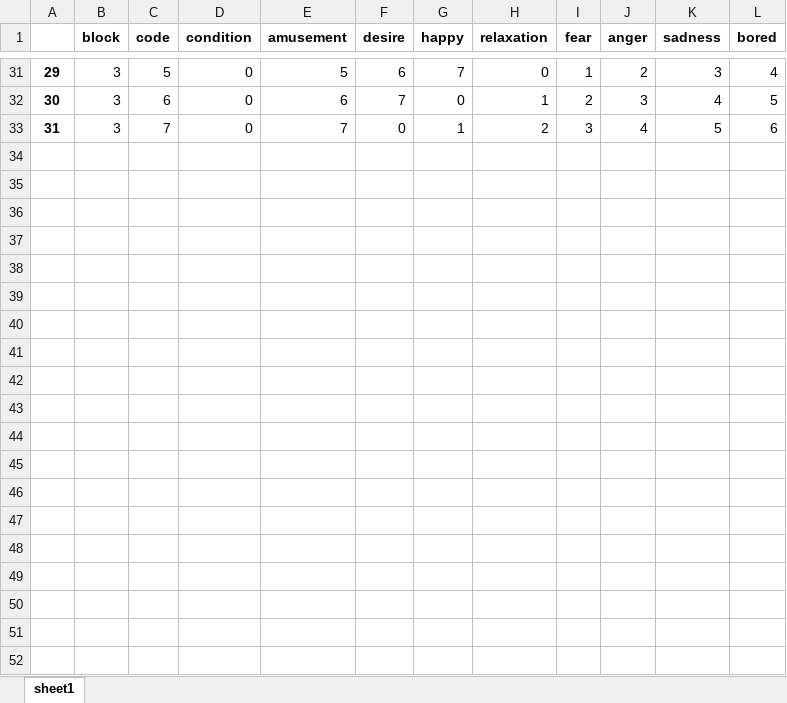
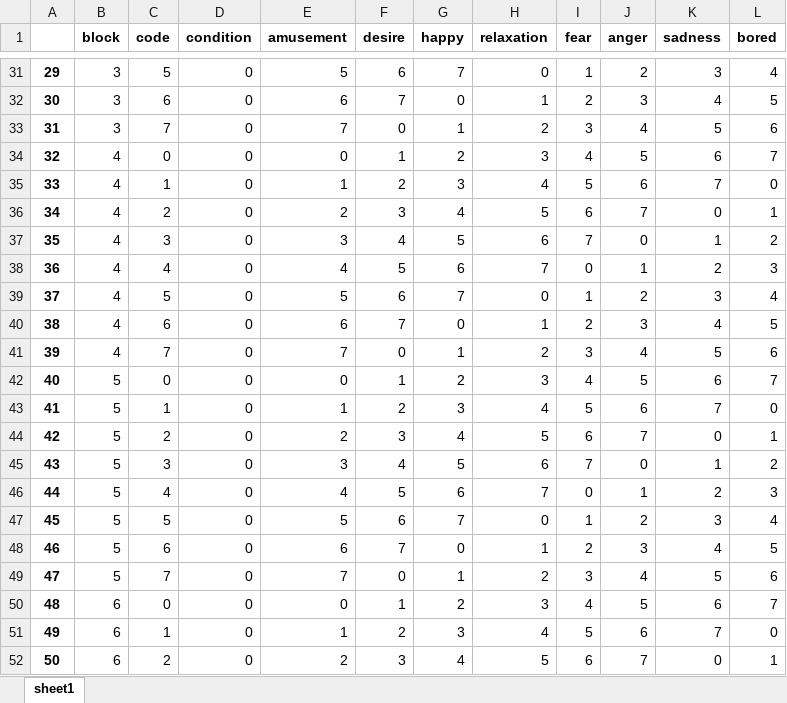
Before and after one commit to liufuju/Exp1, an Excel workbook: reference/order.xlsx, sheet sheet1, drawn as a sheet; only a part is shown, gaps mark what is left out; values as stored, in another font and other column widths than the file's, no borders; the diff covers the shown part only; the diff names each change by its address in the sheet, - before the commit and + after, or states it on an @@ line.

```diff
--- a/reference/order.xlsx (sheet sheet1)
+++ b/reference/order.xlsx (sheet sheet1)
+row 34: 32 | 4 | 0 | 0 | 0 | 1 | 2 | 3 | 4 | 5 | 6 | 7
+row 35: 33 | 4 | 1 | 0 | 1 | 2 | 3 | 4 | 5 | 6 | 7 | 0
+row 36: 34 | 4 | 2 | 0 | 2 | 3 | 4 | 5 | 6 | 7 | 0 | 1
+row 37: 35 | 4 | 3 | 0 | 3 | 4 | 5 | 6 | 7 | 0 | 1 | 2
+row 38: 36 | 4 | 4 | 0 | 4 | 5 | 6 | 7 | 0 | 1 | 2 | 3
+row 39: 37 | 4 | 5 | 0 | 5 | 6 | 7 | 0 | 1 | 2 | 3 | 4
+row 40: 38 | 4 | 6 | 0 | 6 | 7 | 0 | 1 | 2 | 3 | 4 | 5
+row 41: 39 | 4 | 7 | 0 | 7 | 0 | 1 | 2 | 3 | 4 | 5 | 6
+row 42: 40 | 5 | 0 | 0 | 0 | 1 | 2 | 3 | 4 | 5 | 6 | 7
+row 43: 41 | 5 | 1 | 0 | 1 | 2 | 3 | 4 | 5 | 6 | 7 | 0
+row 44: 42 | 5 | 2 | 0 | 2 | 3 | 4 | 5 | 6 | 7 | 0 | 1
+row 45: 43 | 5 | 3 | 0 | 3 | 4 | 5 | 6 | 7 | 0 | 1 | 2
+row 46: 44 | 5 | 4 | 0 | 4 | 5 | 6 | 7 | 0 | 1 | 2 | 3
+row 47: 45 | 5 | 5 | 0 | 5 | 6 | 7 | 0 | 1 | 2 | 3 | 4
+row 48: 46 | 5 | 6 | 0 | 6 | 7 | 0 | 1 | 2 | 3 | 4 | 5
+row 49: 47 | 5 | 7 | 0 | 7 | 0 | 1 | 2 | 3 | 4 | 5 | 6
+row 50: 48 | 6 | 0 | 0 | 0 | 1 | 2 | 3 | 4 | 5 | 6 | 7
+row 51: 49 | 6 | 1 | 0 | 1 | 2 | 3 | 4 | 5 | 6 | 7 | 0
+row 52: 50 | 6 | 2 | 0 | 2 | 3 | 4 | 5 | 6 | 7 | 0 | 1
```
Also changed, not shown: 13 added rows and 19 edited cells elsewhere in this sheet, 17 other files.
